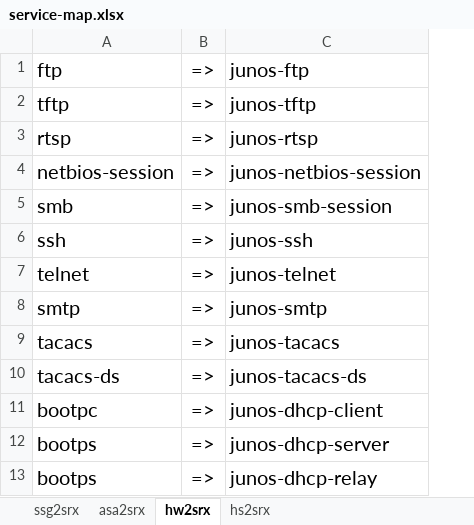
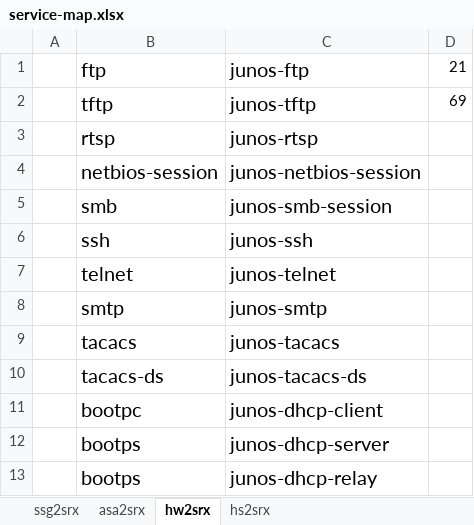
Before and after one commit to xu8533/ssg2srx, an Excel workbook: service-map.xlsx, sheet hw2srx, drawn as a sheet; only a part is shown; values as stored, in another font and other column widths than the file's, no borders; removed rows and columns are numbered as before the commit, all else as after; the diff names each change by its address in the sheet, - before the commit and + after, or states it on an @@ line.

```diff
--- a/service-map.xlsx (sheet hw2srx)
+++ b/service-map.xlsx (sheet hw2srx)
+column A, empty
-column B, rows 1-13: all =>
+column D, rows 1-2: 21 | 69
```
Also changed, not shown: sheet asa2srx, sheet ssg2srx.
